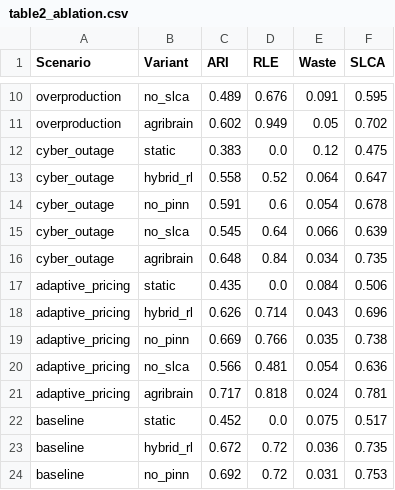
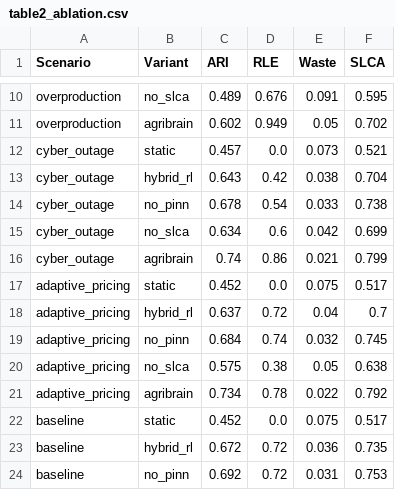
Before and after one commit to kprodigi/AGRI-BRAIN, a CSV file: mvp/simulation/results/table2_ablation.csv, drawn as a sheet; only a part is shown, gaps mark what is left out.

Commit message:
final paper-readiness fixes: pin deps, remove debug logs, update docs
- Pin all Python dependency versions in pyproject.toml for reproducibility
- Remove console.log debug statements from useWebSocket.jsx and AdminPanel.jsx
- Fix HOW_TO_RUN.md stale reference to removed data_spinach_v2.csv
- Add all 10 screenshots to README.md (was showing only 6 of 10)
- Include updated simulation CSV results from unified scenario code

```diff
--- a/mvp/simulation/results/table2_ablation.csv
+++ b/mvp/simulation/results/table2_ablation.csv
@@ -11,12 +11,12 @@ overproduction,no_slca,0.489,0.676,0.091,0.595
 overproduction,agribrain,0.602,0.949,0.05,0.702
-cyber_outage,static,0.383,0.0,0.12,0.475
-cyber_outage,hybrid_rl,0.558,0.52,0.064,0.647
-cyber_outage,no_pinn,0.591,0.6,0.054,0.678
-cyber_outage,no_slca,0.545,0.64,0.066,0.639
-cyber_outage,agribrain,0.648,0.84,0.034,0.735
-adaptive_pricing,static,0.435,0.0,0.084,0.506
-adaptive_pricing,hybrid_rl,0.626,0.714,0.043,0.696
-adaptive_pricing,no_pinn,0.669,0.766,0.035,0.738
-adaptive_pricing,no_slca,0.566,0.481,0.054,0.636
-adaptive_pricing,agribrain,0.717,0.818,0.024,0.781
+cyber_outage,static,0.457,0.0,0.073,0.521
+cyber_outage,hybrid_rl,0.643,0.42,0.038,0.704
+cyber_outage,no_pinn,0.678,0.54,0.033,0.738
+cyber_outage,no_slca,0.634,0.6,0.042,0.699
+cyber_outage,agribrain,0.74,0.86,0.021,0.799
+adaptive_pricing,static,0.452,0.0,0.075,0.517
+adaptive_pricing,hybrid_rl,0.637,0.72,0.04,0.7
+adaptive_pricing,no_pinn,0.684,0.74,0.032,0.745
+adaptive_pricing,no_slca,0.575,0.38,0.05,0.638
+adaptive_pricing,agribrain,0.734,0.78,0.022,0.792
 baseline,static,0.452,0.0,0.075,0.517
```
Also changed, not shown: mvp/simulation/results/table1_summary.csv, 5 other files.
